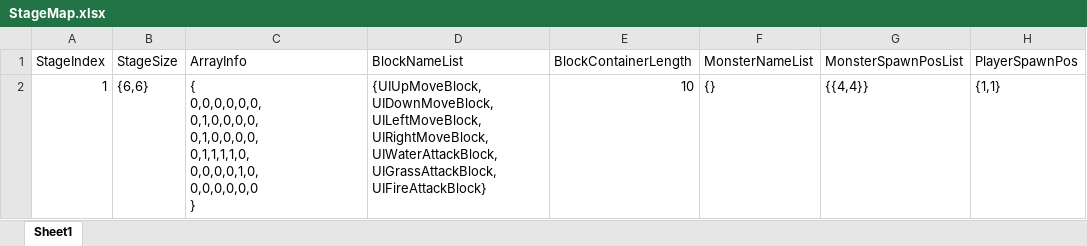
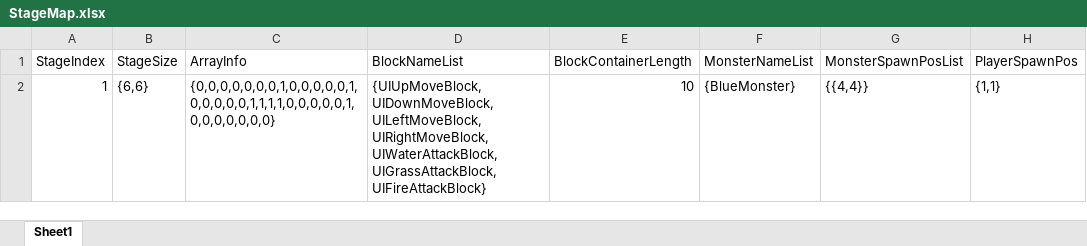
Before and after one commit to FavorKim/126_CodeMonster, an Excel workbook: Assets/PSW/Excel/StageMap.xlsx, sheet Sheet1, drawn as a sheet; values as stored, in another font and other column widths than the file's, no borders; ↵ is a line break in a cell; the diff names each change by its address in the sheet, - before the commit and + after, or states it on an @@ line.

Commit message:
[BugFixing] MonsterPosList ParseVector2int 에서 오류 발견

```diff
--- a/Assets/PSW/Excel/StageMap.xlsx (sheet Sheet1)
+++ b/Assets/PSW/Excel/StageMap.xlsx (sheet Sheet1)
-C2 (ArrayInfo): { ↵ 0,0,0,0,0,0, ↵ 0,1,0,0,0,0, ↵ 0,1,0,0,0,0, ↵ 0,1,1,1,1,0, ↵ 0,0,0,0,1,0, ↵ 0,0,0,0,0,0 ↵ }
+C2 (ArrayInfo): {0,0,0,0,0,0,0,1,0,0,0,0,0,1,0,0,0,0,0,1,1,1,1,0,0,0,0,0,1,0,0,0,0,0,0,0}
-F2 (MonsterNameList): {}
+F2 (MonsterNameList): {BlueMonster}
```
Also changed, not shown: 20 other files.
